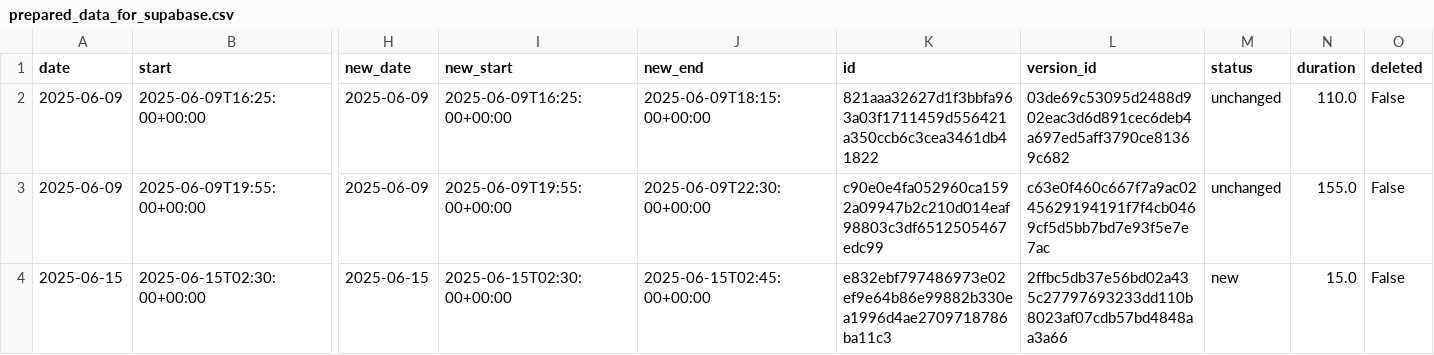
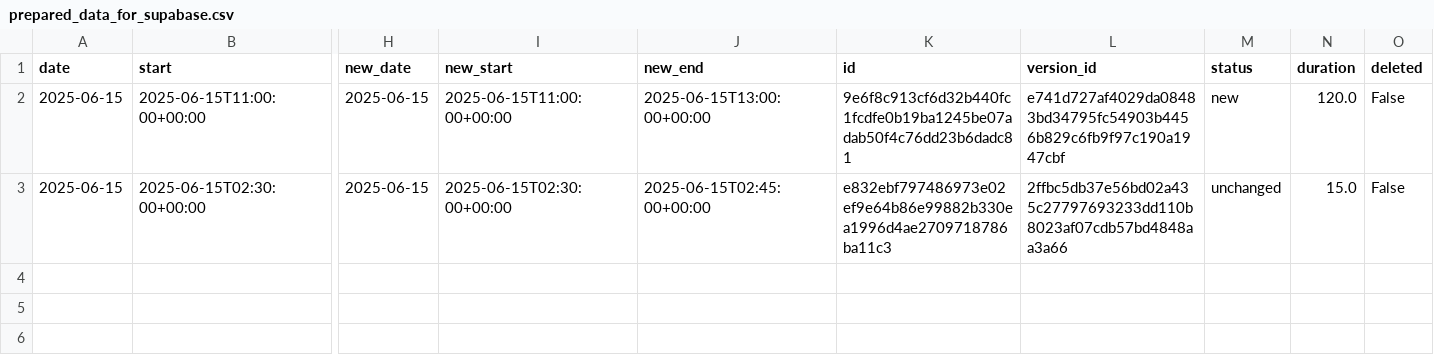
Before and after one commit to hajkuron/notion-githubchart, a CSV file: data/prepared_data_for_supabase.csv, drawn as a sheet; only a part is shown, gaps mark what is left out; removed rows and columns are numbered as before the commit, all else as after; rows hold the shown columns only; the diff names each change by its address in the sheet, - before the commit and + after, or states it on an @@ line.

```diff
--- a/data/prepared_data_for_supabase.csv
+++ b/data/prepared_data_for_supabase.csv
-row 2: 2025-06-09 | 2025-06-09T16:25:00+00:00 | 2025-06-09 | 2025-06-09T16:25:00+00:00 | 2025-06-09T18:15:00+00:00 | 821aaa32627d1f3bbfa963a03f1711459d556421a350ccb6c3cea3461db41822 | 03de69c53095d2488d902eac3d6d891cec6deb4a697ed5aff3790ce81369c682 | unchanged | 110.0 | False
-row 3: 2025-06-09 | 2025-06-09T19:55:00+00:00 | 2025-06-09 | 2025-06-09T19:55:00+00:00 | 2025-06-09T22:30:00+00:00 | c90e0e4fa052960ca1592a09947b2c210d014eaf98803c3df6512505467edc99 | c63e0f460c667f7a9ac0245629194191f7f4cb0469cf5d5bb7bd7e93f5e7e7ac | unchanged | 155.0 | False
+row 2: 2025-06-15 | 2025-06-15T11:00:00+00:00 | 2025-06-15 | 2025-06-15T11:00:00+00:00 | 2025-06-15T13:00:00+00:00 | 9e6f8c913cf6d32b440fc1fcdfe0b19ba1245be07adab50f4c76dd23b6dadc81 | e741d727af4029da08483bd34795fc54903b4456b829c6fb9f97c190a1947cbf | new | 120.0 | False
-M3 (status): new
+M3 (status): unchanged
```
Also changed, not shown: 7 other files.
